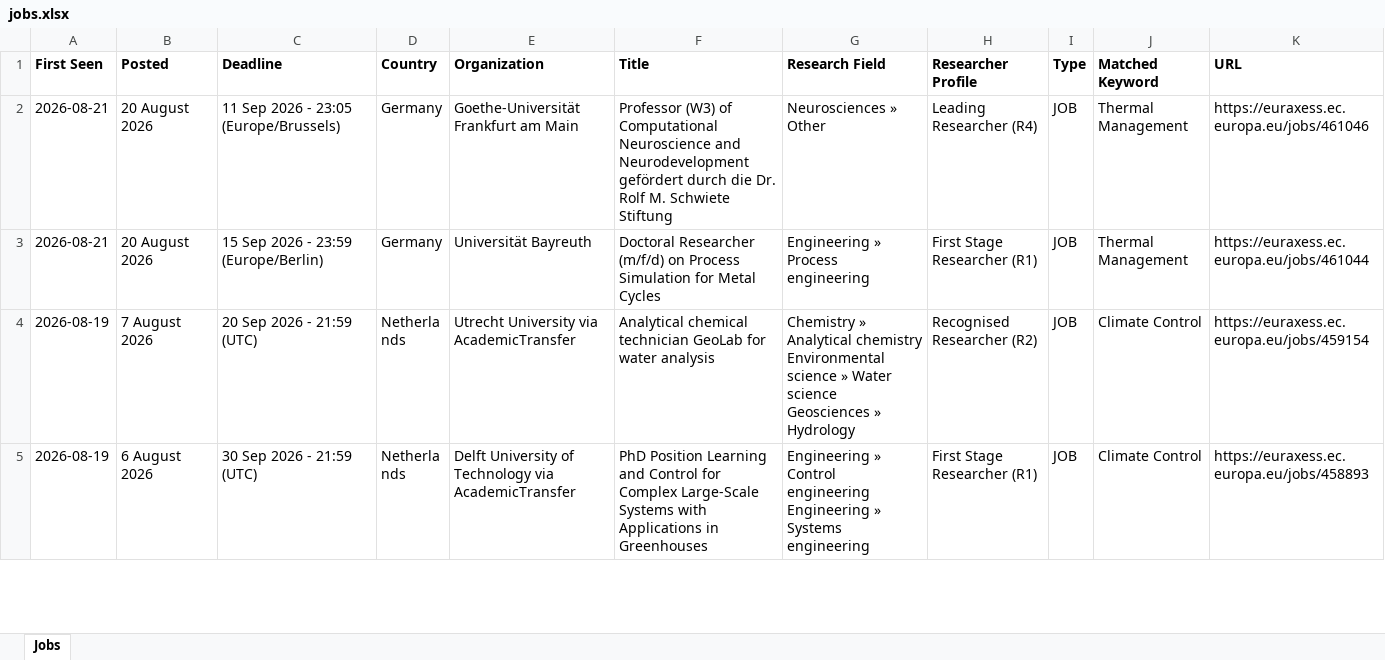
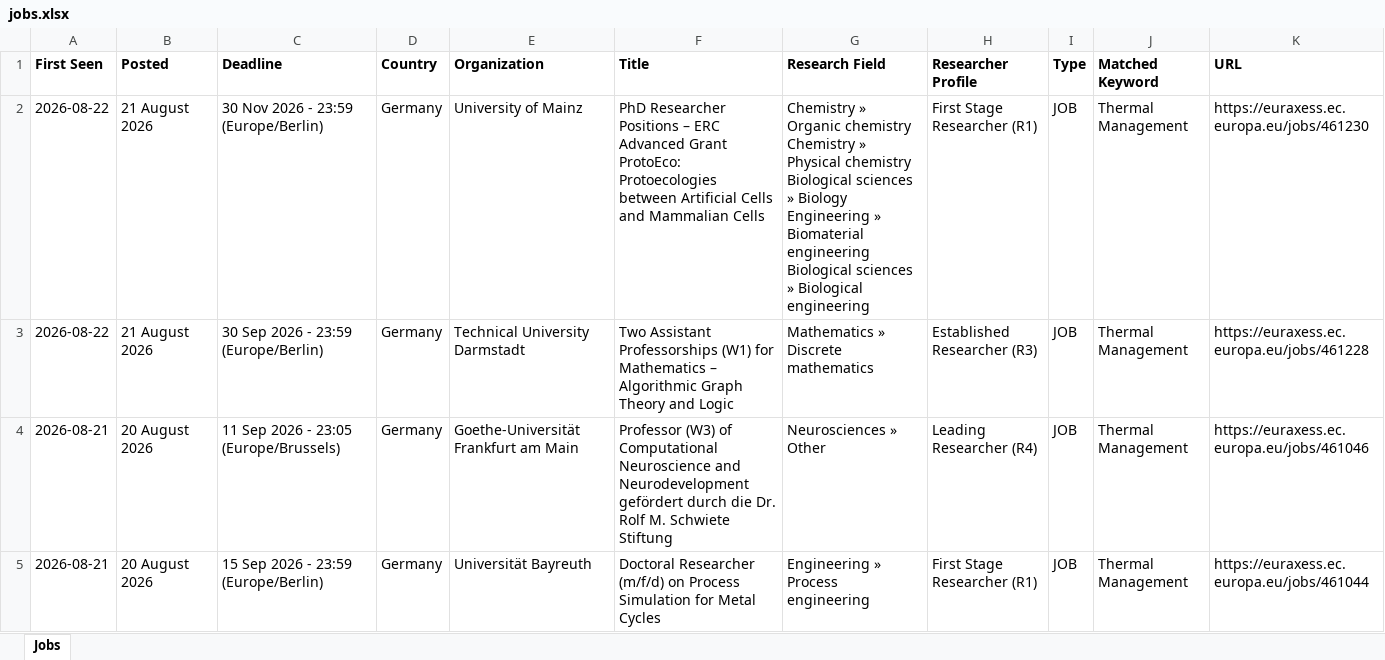
Before and after one commit to JustaBirdy/euraxess-tracker, an Excel workbook: jobs.xlsx, sheet Jobs, drawn as a sheet; only a part is shown; the shorter side is filled out with more unchanged rows; values as stored, in another font and other column widths than the file's, no borders; the diff names each change by its address in the sheet, - before the commit and + after, or states it on an @@ line.

```diff
--- a/jobs.xlsx (sheet Jobs)
+++ b/jobs.xlsx (sheet Jobs)
+row 2: 2026-08-22 | 21 August 2026 | 30 Nov 2026 - 23:59 (Europe/Berlin) | Germany | University of Mainz | PhD Researcher Positions – ERC Advanced Grant ProtoEco: Protoecologies between Artificial Cells and Mammalian Cells | Chemistry » Organic chemistry Chemistry » Physical chemistry Biological sciences » Biology Engineering » Biomaterial engineering Biological sciences » Biological engineering | First Stage Researcher (R1) | JOB | Thermal Management | https://euraxess.ec.europa.eu/jobs/461230
+row 3: 2026-08-22 | 21 August 2026 | 30 Sep 2026 - 23:59 (Europe/Berlin) | Germany | Technical University Darmstadt | Two Assistant Professorships (W1) for Mathematics – Algorithmic Graph Theory and Logic | Mathematics » Discrete mathematics | Established Researcher (R3) | JOB | Thermal Management | https://euraxess.ec.europa.eu/jobs/461228
```
Also changed, not shown: 1 other file.
